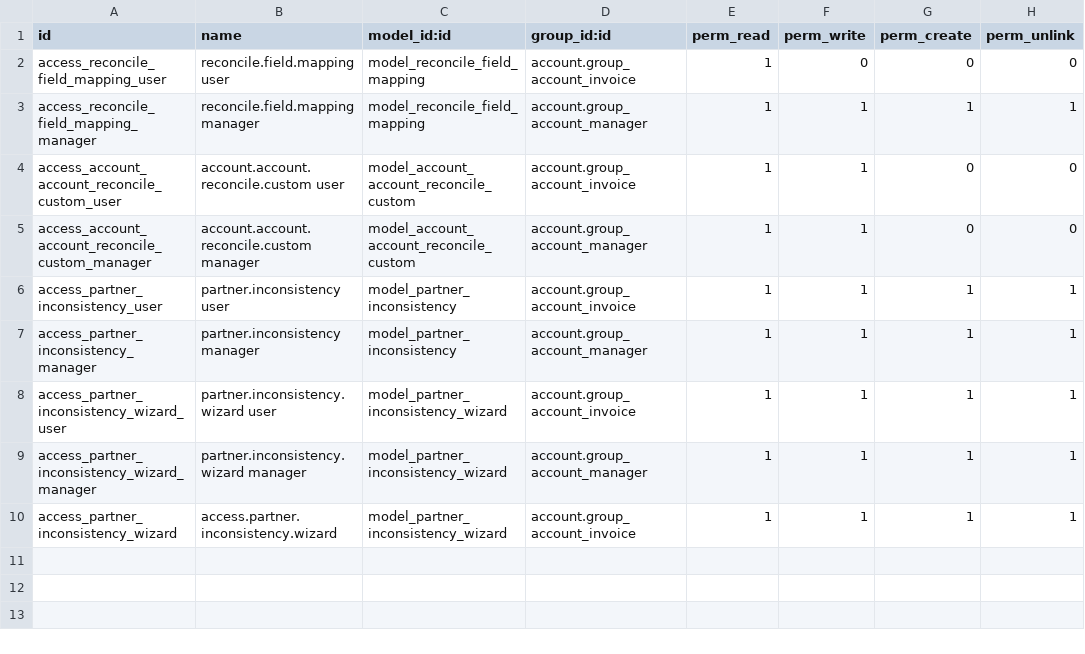
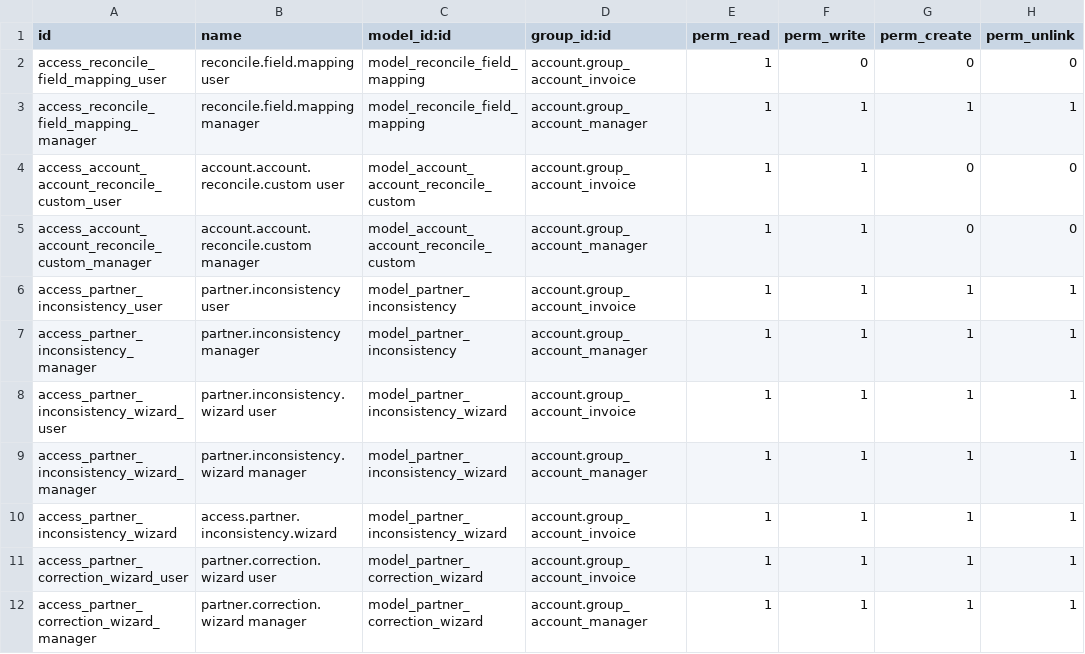
Before and after one commit to ProyectosSPR/modulos_odoo, a CSV file: account_reconcile_custom_fields/security/ir.model.access.csv, drawn as a sheet; the diff names each change by its address in the sheet, - before the commit and + after, or states it on an @@ line.

```diff
--- a/account_reconcile_custom_fields/security/ir.model.access.csv
+++ b/account_reconcile_custom_fields/security/ir.model.access.csv
+row 11: access_partner_correction_wizard_user | partner.correction.wizard user | model_partner_correction_wizard | account.group_account_invoice | 1 | 1 | 1 | 1
+row 12: access_partner_correction_wizard_manager | partner.correction.wizard manager | model_partner_correction_wizard | account.group_account_manager | 1 | 1 | 1 | 1
```
Also changed, not shown: 5 other files.
